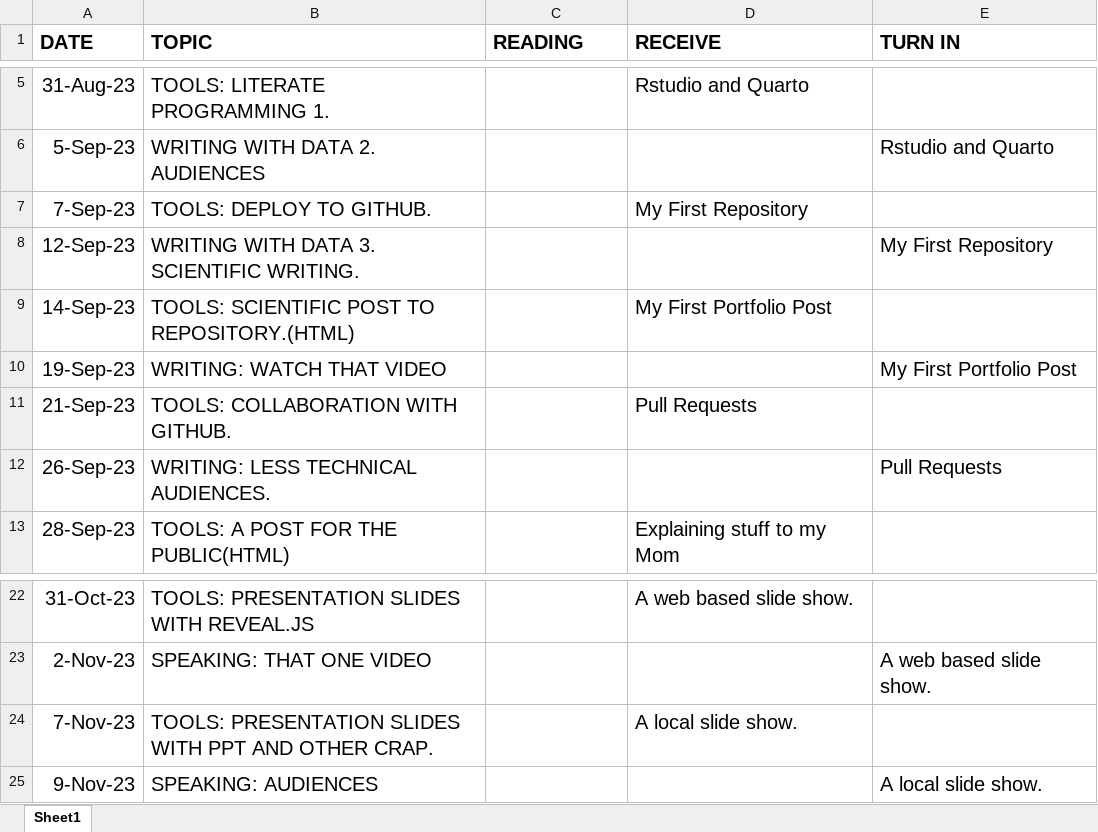
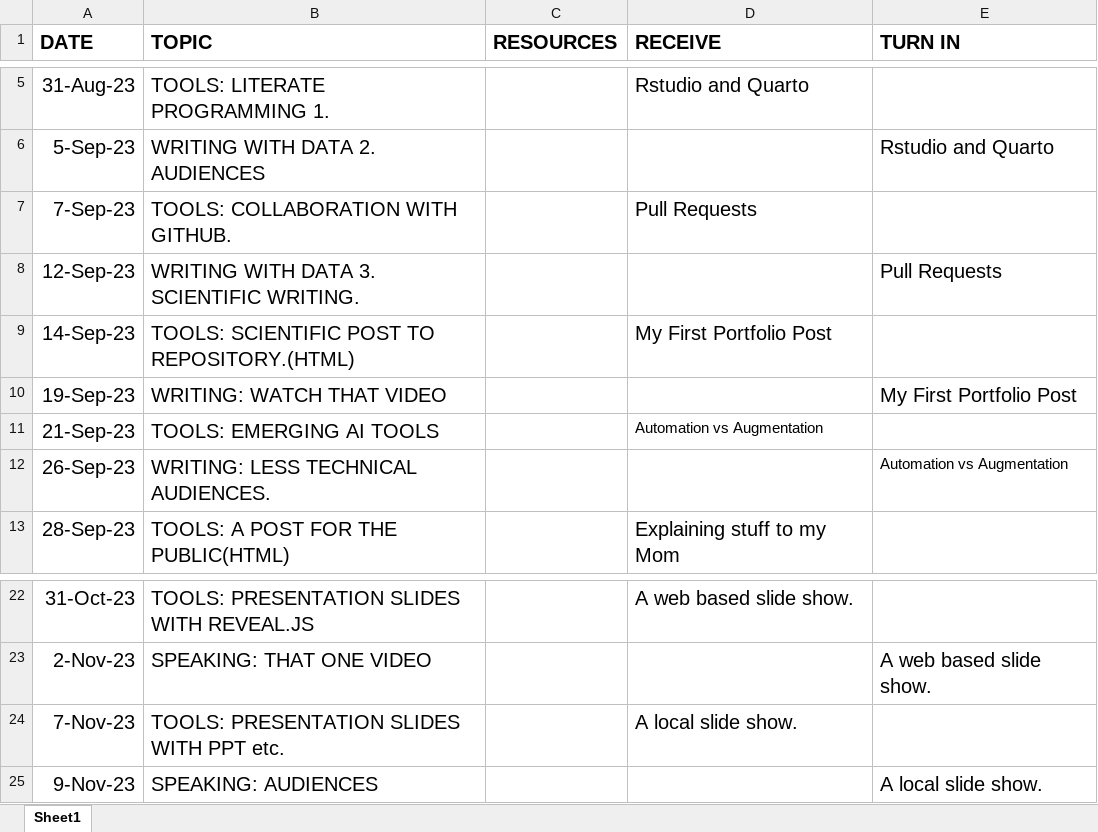
Before and after one commit to ProfessorPolymorphic/RobisonWebSite, an Excel workbook: TEACHING/BCB521/Schedule.xlsx, sheet Sheet1, drawn as a sheet; only a part is shown, gaps mark what is left out; values as stored, in another font and other column widths than the file's, no borders; charts and pictures not drawn; the diff names each change by its address in the sheet, - before the commit and + after, or states it on an @@ line.

```diff
--- a/TEACHING/BCB521/Schedule.xlsx (sheet Sheet1)
+++ b/TEACHING/BCB521/Schedule.xlsx (sheet Sheet1)
-C1: READING
+C1: RESOURCES
-B7 (TOPIC): TOOLS: DEPLOY TO GITHUB.
+B7 (TOPIC): TOOLS: COLLABORATION WITH GITHUB.
-D7 (RECEIVE): My First Repository
+D7 (RECEIVE): Pull Requests
-E8 (TURN IN): My First Repository
+E8 (TURN IN): Pull Requests
-B11 (TOPIC): TOOLS: COLLABORATION WITH GITHUB.
+B11 (TOPIC): TOOLS: EMERGING AI TOOLS
-D11 (RECEIVE): Pull Requests
+D11 (RECEIVE): Automation vs Augmentation
@@ D11 text size: smaller @@
-E12 (TURN IN): Pull Requests
+E12 (TURN IN): Automation vs Augmentation
@@ E12 text size: smaller @@
-B24 (TOPIC): …WITH PPT AND OTHER CRAP.
+B24 (TOPIC): …WITH PPT etc.
```
Also changed, not shown: 29 other files.
